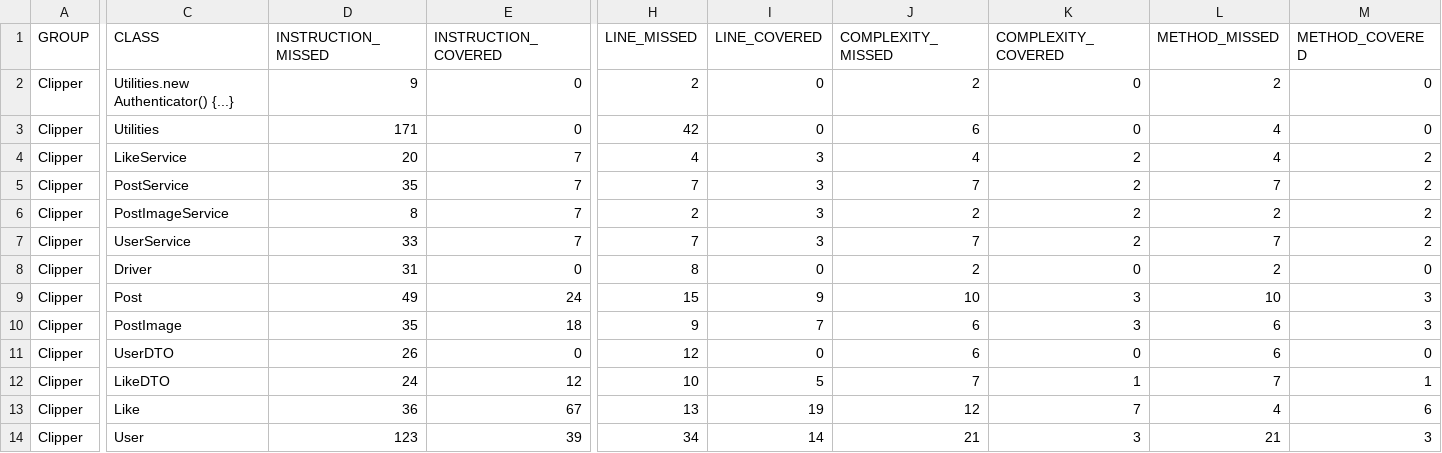
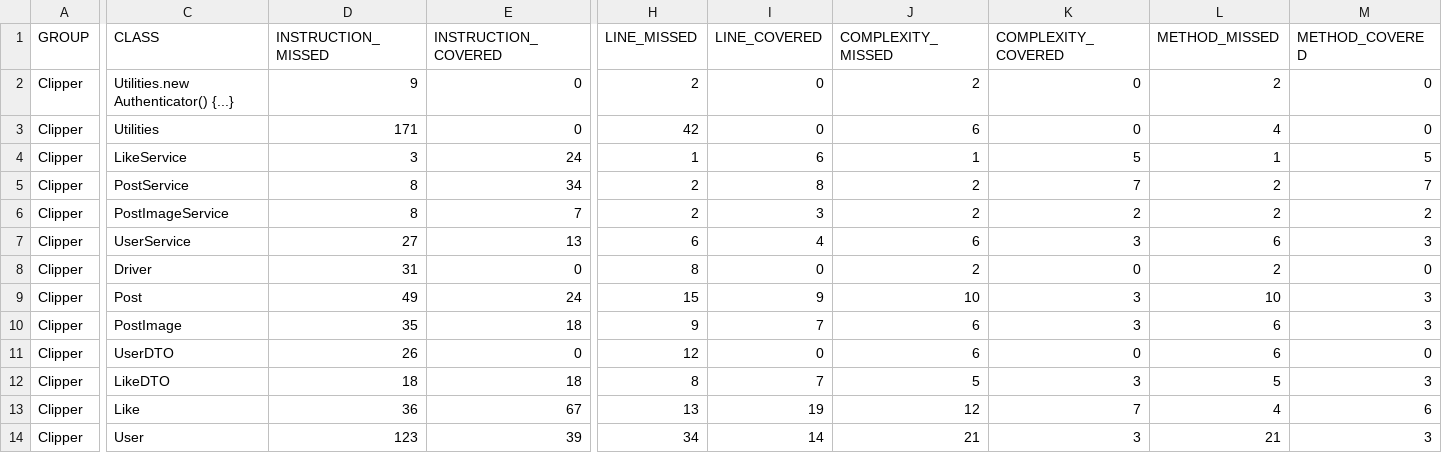
Before and after one commit to ricksnp/ClipperBack, a CSV file: Java/Clipper/target/site/jacoco/jacoco.csv, drawn as a sheet; only a part is shown, gaps mark what is left out; the diff covers the shown part only; the diff names each change by its address in the sheet, - before the commit and + after, or states it on an @@ line.

```diff
--- a/Java/Clipper/target/site/jacoco/jacoco.csv
+++ b/Java/Clipper/target/site/jacoco/jacoco.csv
-D4 (INSTRUCTION_MISSED): 20
+D4 (INSTRUCTION_MISSED): 3
-E4 (INSTRUCTION_COVERED): 7
+E4 (INSTRUCTION_COVERED): 24
-H4 (LINE_MISSED): 4
+H4 (LINE_MISSED): 1
-I4 (LINE_COVERED): 3
+I4 (LINE_COVERED): 6
-J4 (COMPLEXITY_MISSED): 4
+J4 (COMPLEXITY_MISSED): 1
-K4 (COMPLEXITY_COVERED): 2
+K4 (COMPLEXITY_COVERED): 5
-L4 (METHOD_MISSED): 4
+L4 (METHOD_MISSED): 1
-M4 (METHOD_COVERED): 2
+M4 (METHOD_COVERED): 5
-D5 (INSTRUCTION_MISSED): 35
+D5 (INSTRUCTION_MISSED): 8
-E5 (INSTRUCTION_COVERED): 7
+E5 (INSTRUCTION_COVERED): 34
-H5 (LINE_MISSED): 7
+H5 (LINE_MISSED): 2
-I5 (LINE_COVERED): 3
+I5 (LINE_COVERED): 8
-J5 (COMPLEXITY_MISSED): 7
+J5 (COMPLEXITY_MISSED): 2
-K5 (COMPLEXITY_COVERED): 2
+K5 (COMPLEXITY_COVERED): 7
-L5 (METHOD_MISSED): 7
+L5 (METHOD_MISSED): 2
-M5 (METHOD_COVERED): 2
+M5 (METHOD_COVERED): 7
-D7 (INSTRUCTION_MISSED): 33
+D7 (INSTRUCTION_MISSED): 27
-E7 (INSTRUCTION_COVERED): 7
+E7 (INSTRUCTION_COVERED): 13
-H7 (LINE_MISSED): 7
+H7 (LINE_MISSED): 6
-I7 (LINE_COVERED): 3
+I7 (LINE_COVERED): 4
-J7 (COMPLEXITY_MISSED): 7
+J7 (COMPLEXITY_MISSED): 6
-K7 (COMPLEXITY_COVERED): 2
+K7 (COMPLEXITY_COVERED): 3
-L7 (METHOD_MISSED): 7
+L7 (METHOD_MISSED): 6
-M7 (METHOD_COVERED): 2
+M7 (METHOD_COVERED): 3
-D12 (INSTRUCTION_MISSED): 24
+D12 (INSTRUCTION_MISSED): 18
-E12 (INSTRUCTION_COVERED): 12
+E12 (INSTRUCTION_COVERED): 18
-H12 (LINE_MISSED): 10
+H12 (LINE_MISSED): 8
-I12 (LINE_COVERED): 5
+I12 (LINE_COVERED): 7
-J12 (COMPLEXITY_MISSED): 7
+J12 (COMPLEXITY_MISSED): 5
-K12 (COMPLEXITY_COVERED): 1
+K12 (COMPLEXITY_COVERED): 3
-L12 (METHOD_MISSED): 7
+L12 (METHOD_MISSED): 5
-M12 (METHOD_COVERED): 1
+M12 (METHOD_COVERED): 3
```
Also changed, not shown: 42 edited cells elsewhere in this file, 53 other files.
